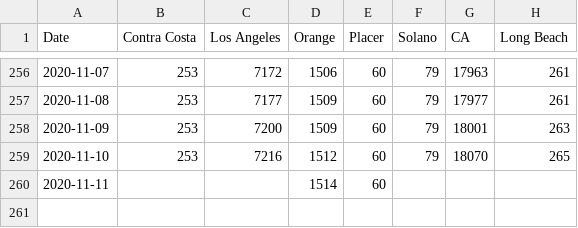
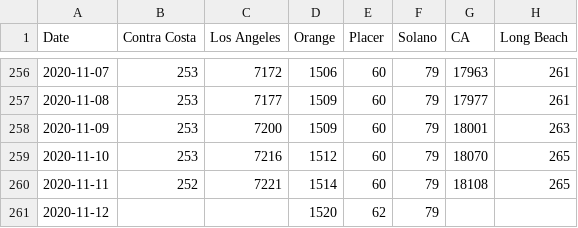
Before and after one commit to cmolodo/covid-19, a CSV file: CA_deaths_timeseries.csv, drawn as a sheet; only a part is shown, gaps mark what is left out.

```diff
--- a/CA_deaths_timeseries.csv
+++ b/CA_deaths_timeseries.csv
@@ -259,2 +259,3 @@ Date,Contra Costa,Los Angeles,Orange,Placer,Solano,CA,Long Beach
 2020-11-10,253,7216,1512,60,79,18070,265
-2020-11-11,,,1514,60,,,
+2020-11-11,252,7221,1514,60,79,18108,265
+2020-11-12,,,1520,62,79,,
```
Also changed, not shown: CA_cases_timeseries.csv, CA_hospitalization_daily.csv, 7 other files.
